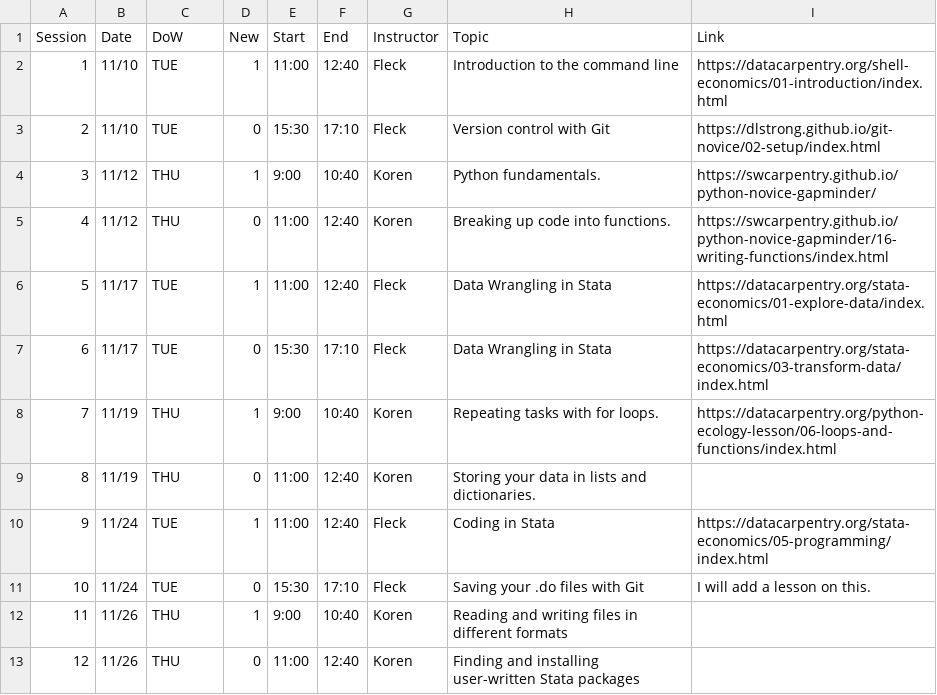
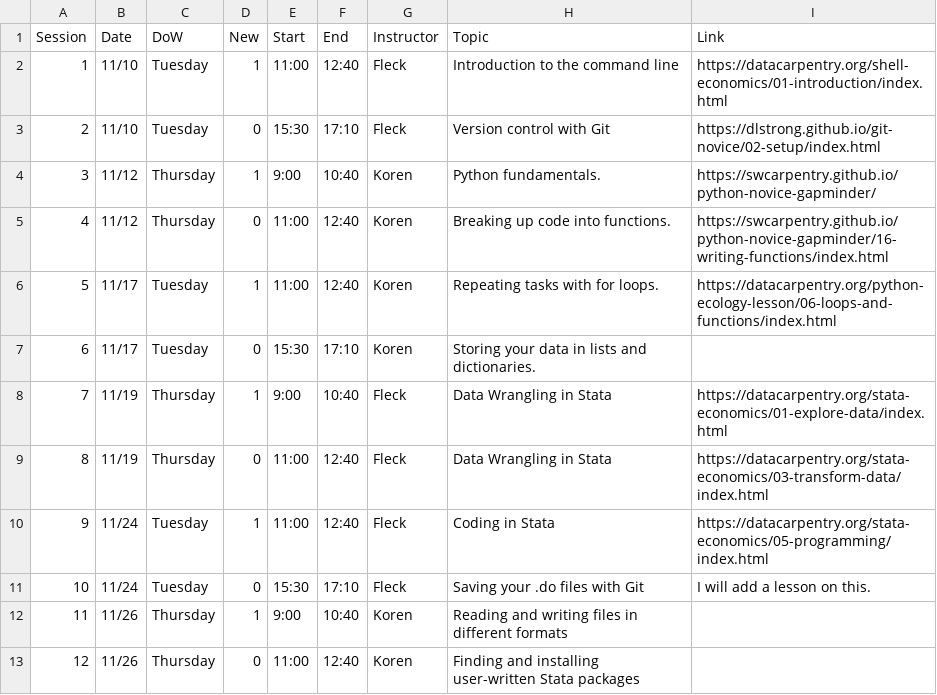
Before and after one commit to CEU-Economics-and-Business/2022-01-10-ECBS-5241-Coding-for-Economists, a CSV file: _data/schedule.csv, drawn as a sheet.

Commit message:
Fix schedule
Resolves #10

```diff
--- a/_data/schedule.csv
+++ b/_data/schedule.csv
@@ -1,13 +1,13 @@
 Session,Date,DoW,New,Start,End,Instructor,Topic,Link
-1,11/10,TUE,1,11:00,12:40,Fleck,Introduction to the command line,https://datacarpentry.org/shell-economics/01-introduction/index.html
-2,11/10,TUE,0,15:30,17:10,Fleck,Version control with Git,https://dlstrong.github.io/git-novice/02-setup/index.html
-3,11/12,THU,1,9:00,10:40,Koren,Python fundamentals.,https://swcarpentry.github.io/python-novice-gapminder/
-4,11/12,THU,0,11:00,12:40,Koren,Breaking up code into functions.,https://swcarpentry.github.io/python-novice-gapminder/16-writing-functions/index.html
-5,11/17,TUE,1,11:00,12:40,Fleck,Data Wrangling in Stata,https://datacarpentry.org/stata-economics/01-explore-data/index.html
-6,11/17,TUE,0,15:30,17:10,Fleck,Data Wrangling in Stata,https://datacarpentry.org/stata-economics/03-transform-data/index.html
-7,11/19,THU,1,9:00,10:40,Koren,Repeating tasks with for loops.,https://datacarpentry.org/python-ecology-lesson/06-loops-and-functions/index.html
-8,11/19,THU,0,11:00,12:40,Koren,Storing your data in lists and dictionaries.,
-9,11/24,TUE,1,11:00,12:40,Fleck,Coding in Stata,https://datacarpentry.org/stata-economics/05-programming/index.html
-10,11/24,TUE,0,15:30,17:10,Fleck,Saving your .do files with Git,I will add a lesson on this.
-11,11/26,THU,1,9:00,10:40,Koren,Reading and writing files in different formats,
-12,11/26,THU,0,11:00,12:40,Koren,Finding and installing user-written Stata packages,
+1,11/10,Tuesday,1,11:00,12:40,Fleck,Introduction to the command line,https://datacarpentry.org/shell-economics/01-introduction/index.html
+2,11/10,Tuesday,0,15:30,17:10,Fleck,Version control with Git,https://dlstrong.github.io/git-novice/02-setup/index.html
+3,11/12,Thursday,1,9:00,10:40,Koren,Python fundamentals.,https://swcarpentry.github.io/python-novice-gapminder/
+4,11/12,Thursday,0,11:00,12:40,Koren,Breaking up code into functions.,https://swcarpentry.github.io/python-novice-gapminder/16-writing-functions/index.html
+5,11/17,Tuesday,1,11:00,12:40,Koren,Repeating tasks with for loops.,https://datacarpentry.org/python-ecology-lesson/06-loops-and-functions/index.html
+6,11/17,Tuesday,0,15:30,17:10,Koren,Storing your data in lists and dictionaries.,
+7,11/19,Thursday,1,9:00,10:40,Fleck,Data Wrangling in Stata,https://datacarpentry.org/stata-economics/01-explore-data/index.html
+8,11/19,Thursday,0,11:00,12:40,Fleck,Data Wrangling in Stata,https://datacarpentry.org/stata-economics/03-transform-data/index.html
+9,11/24,Tuesday,1,11:00,12:40,Fleck,Coding in Stata,https://datacarpentry.org/stata-economics/05-programming/index.html
+10,11/24,Tuesday,0,15:30,17:10,Fleck,Saving your .do files with Git,I will add a lesson on this.
+11,11/26,Thursday,1,9:00,10:40,Koren,Reading and writing files in different formats,
+12,11/26,Thursday,0,11:00,12:40,Koren,Finding and installing user-written Stata packages,
```
Also changed, not shown: 1 other file.
